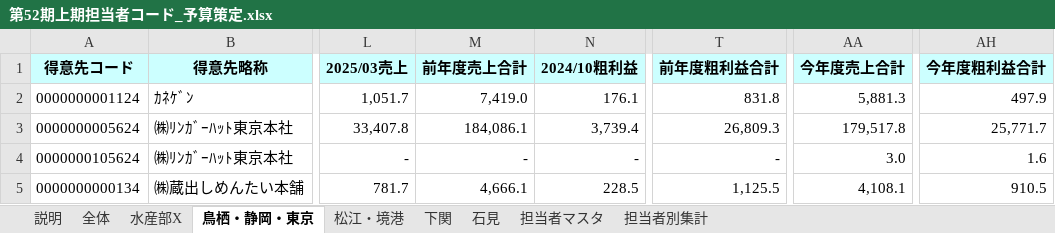
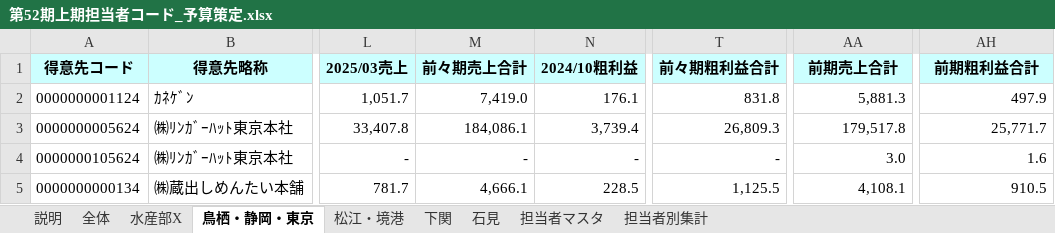
Before and after one commit to takahashihc/claudecode, an Excel workbook: budget/第52期上期担当者コード_予算策定.xlsx, sheet 鳥栖・静岡・東京, drawn as a sheet; only a part is shown, gaps mark what is left out; values as stored, in another font and other column widths than the file's, no borders; charts and pictures not drawn; the diff names each change by its address in the sheet, - before the commit and + after, or states it on an @@ line.

```diff
--- a/budget/第52期上期担当者コード_予算策定.xlsx (sheet 鳥栖・静岡・東京)
+++ b/budget/第52期上期担当者コード_予算策定.xlsx (sheet 鳥栖・静岡・東京)
-M1: 前年度売上合計
+M1: 前々期売上合計
-T1: 前年度粗利益合計
+T1: 前々期粗利益合計
-AA1: 今年度売上合計
+AA1: 前期売上合計
-AH1: 今年度粗利益合計
+AH1: 前期粗利益合計
```
Also changed, not shown: sheet 石見, sheet 担当者別集計, sheet 水産部X, sheet 下関, sheet 松江・境港, sheet 全体, 1 more sheet, formulas that keep their value, 1 other file.
